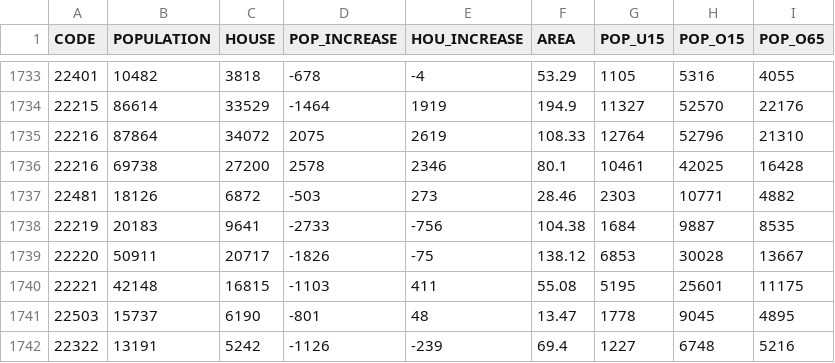
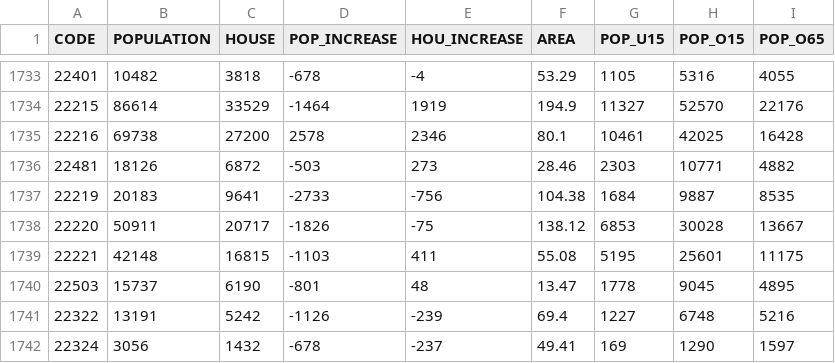
Before and after one commit to Hanishina/maps, a CSV file: csv/2020kokusei_old.csv, drawn as a sheet; only a part is shown, gaps mark what is left out; the shorter side is filled out with more unchanged rows; the diff names each change by its address in the sheet, - before the commit and + after, or states it on an @@ line.

```diff
--- a/csv/2020kokusei_old.csv
+++ b/csv/2020kokusei_old.csv
-row 1735: 22216 | 87864 | 34072 | 2075 | 2619 | 108.33 | 12764 | 52796 | 21310
```
Also changed, not shown: csv/2021election.csv, csv/2021juki.csv, 7 other files.
